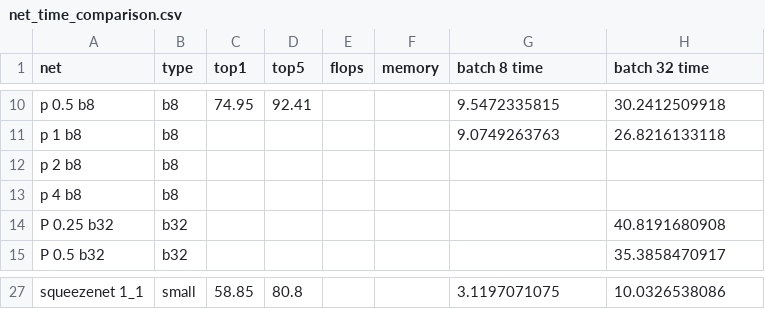
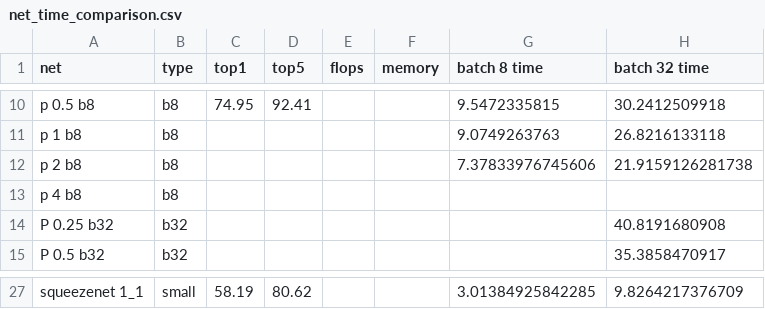
Before and after one commit to EliPassov/gator, a CSV file: results/net_time_comparison.csv, drawn as a sheet; only a part is shown, gaps mark what is left out; the diff covers the shown part only; the diff names each change by its address in the sheet, - before the commit and + after, or states it on an @@ line.

```diff
--- a/results/net_time_comparison.csv
+++ b/results/net_time_comparison.csv
-G12 (batch 8 time): (empty)
+G12 (batch 8 time): 7.37833976745606
-H12 (batch 32 time): (empty)
+H12 (batch 32 time): 21.9159126281738
-C27 (top1): 58.85
+C27 (top1): 58.19
-D27 (top5): 80.8
+D27 (top5): 80.62
-G27 (batch 8 time): 3.1197071075
+G27 (batch 8 time): 3.01384925842285
-H27 (batch 32 time): 10.0326538086
+H27 (batch 32 time): 9.8264217376709
```
Also changed, not shown: 1 added row, 1 removed row and 32 edited cells elsewhere in this file, 4 other files.
